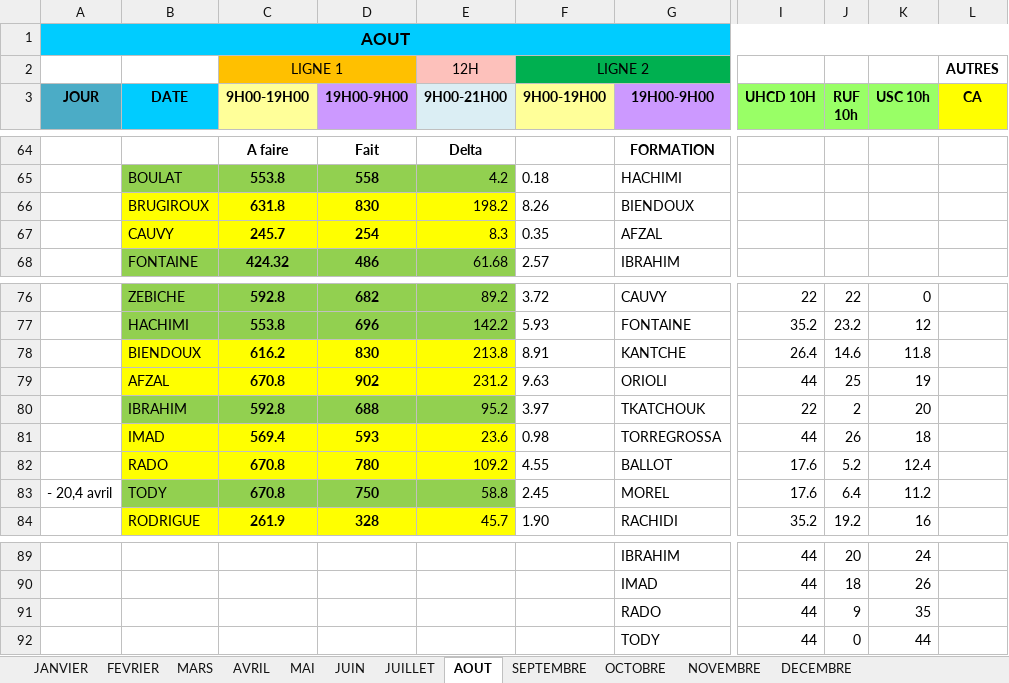
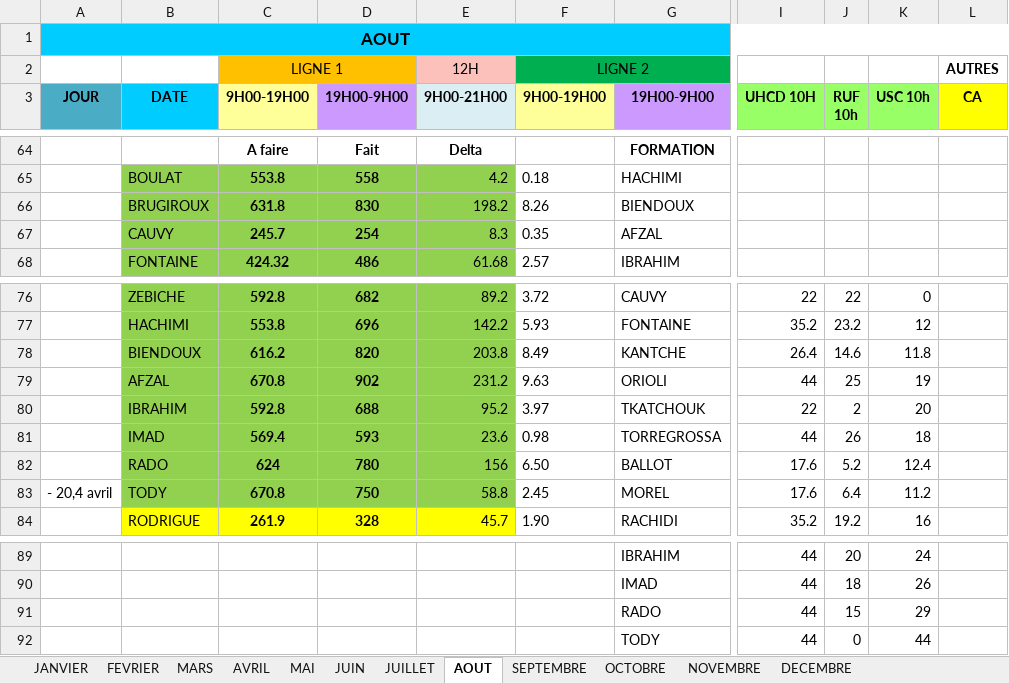
Before and after one commit to remytor-ux/planning-bsc-2026, an Excel workbook: data/BSC_Planning_2026V2.xlsx, sheet AOUT, drawn as a sheet; only a part is shown, gaps mark what is left out; values as stored, in another font and other column widths than the file's, no borders; the diff names each change by its address in the sheet, - before the commit and + after, or states it on an @@ line.

```diff
--- a/data/BSC_Planning_2026V2.xlsx (sheet AOUT)
+++ b/data/BSC_Planning_2026V2.xlsx (sheet AOUT)
-B66:E67 fill: #FFFF00
+B66:E67 fill: #92D050
-B78:E79 fill: #FFFF00
+B78:E79 fill: #92D050
-D78 (19H00-9H00): 830
+D78 (19H00-9H00): 820
-E78 (9H00-21H00): 213.8
+E78 (9H00-21H00): 203.8
-F78 (9H00-19H00): 8.91
+F78 (9H00-19H00): 8.49
-B81:E82 fill: #FFFF00
+B81:E82 fill: #92D050
-C82 (9H00-19H00): 670.8
+C82 (9H00-19H00): 624
-E82 (9H00-21H00): 109.2
+E82 (9H00-21H00): 156
-F82 (9H00-19H00): 4.55
+F82 (9H00-19H00): 6.50
-J91 (RUF 10h): 9
+J91 (RUF 10h): 15
-K91 (USC 10h): 35
+K91 (USC 10h): 29
```
Also changed, not shown: sheet JUIN, sheet JUILLET, sheet MAI, sheet DECEMBRE.
